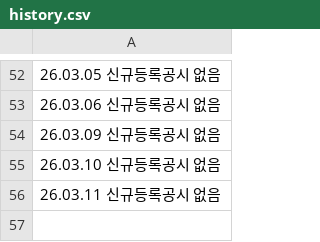
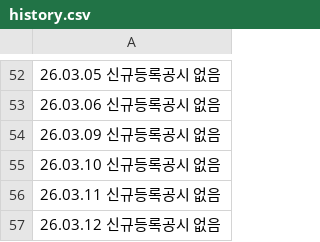
Before and after one commit to ian939/Dart-api-connect, a CSV file: history.csv, drawn as a sheet; only a part is shown, gaps mark what is left out; the diff names each change by its address in the sheet, - before the commit and + after, or states it on an @@ line.

```diff
--- a/history.csv
+++ b/history.csv
+row 57: 26.03.12 신규등록공시 없음
```
